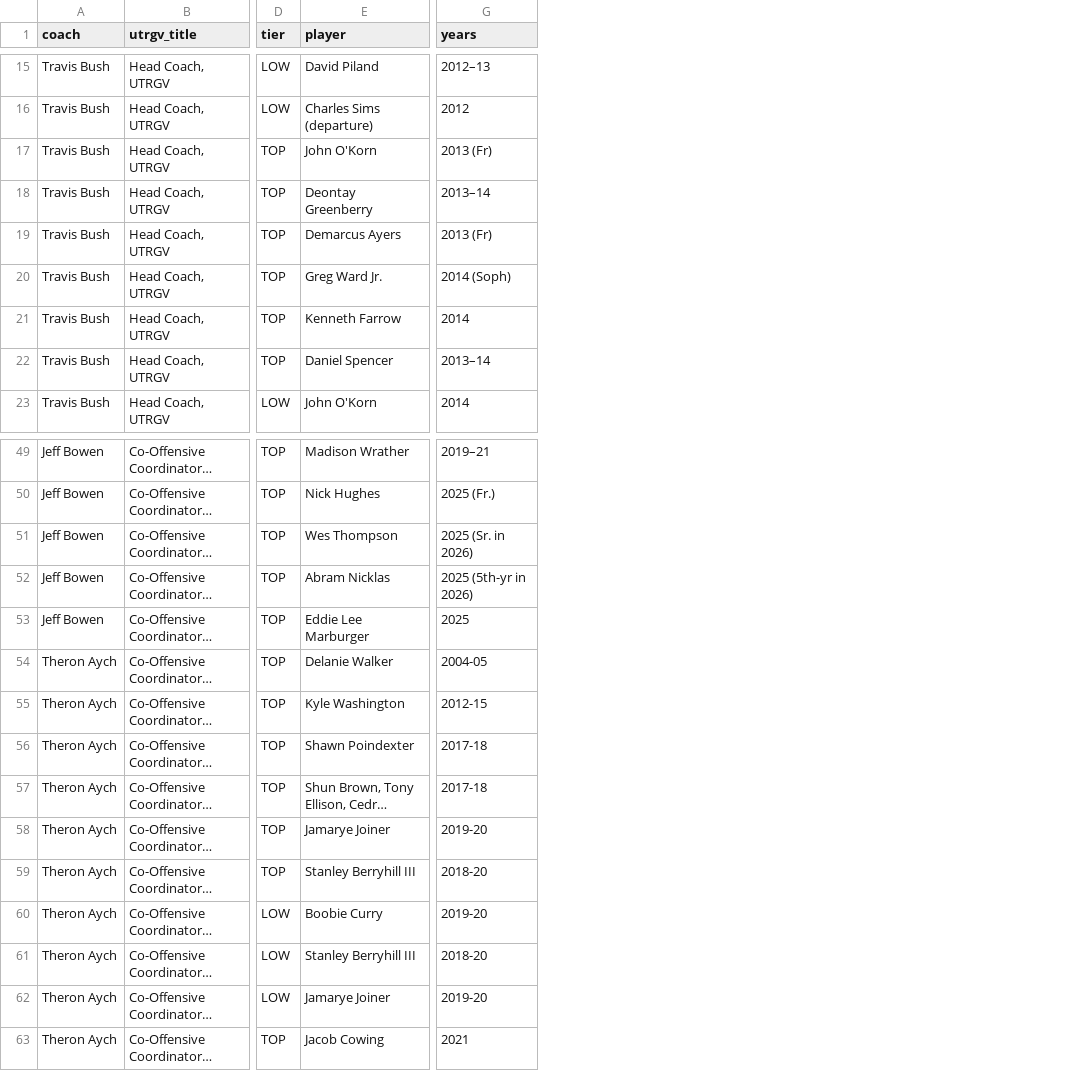
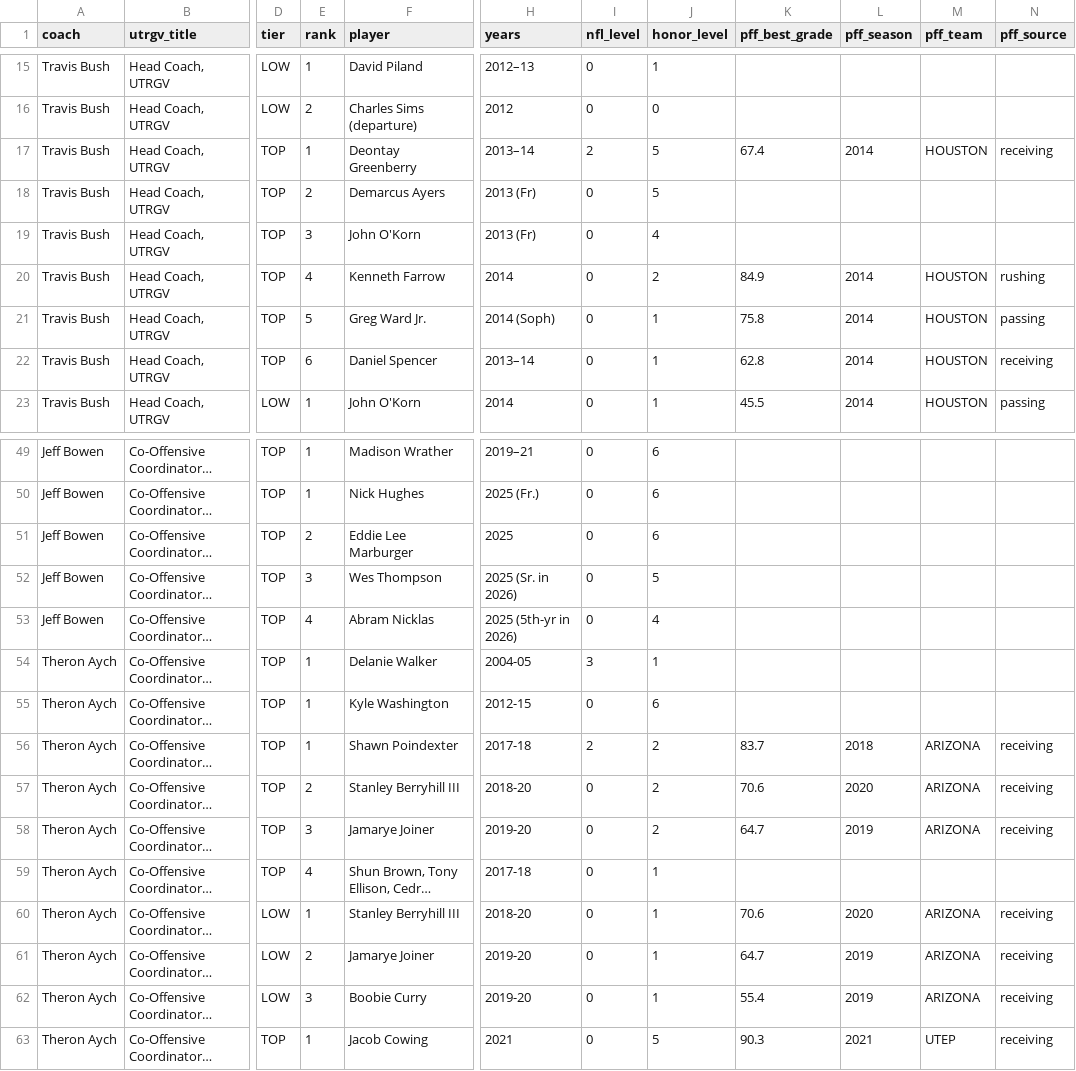
Before and after one commit to glove2044/Edge3-demos-, a CSV file: pilot/utrgv/coaching-tree/coaching_tree_players.csv, drawn as a sheet; only a part is shown, gaps mark what is left out; long unchanged cells end in …; the diff covers the shown part only; the diff names each change by its address in the sheet, - before the commit and + after, or states it on an @@ line.

```diff
--- a/pilot/utrgv/coaching-tree/coaching_tree_players.csv
+++ b/pilot/utrgv/coaching-tree/coaching_tree_players.csv
+column E (rank), rows 15-18: 1 | 2 | 1 | 2; rows 21-23: 5 | 6 | 1; rows 49-50: 1 | 1; rows 52-56: 3 | 4 | 1 | 1 | 1; rows 59-61: 4 | 1 | 2; row 63: 1
+column I (nfl_level), rows 15-18: 0 | 0 | 2 | 0; rows 21-23: all 0; rows 49-50: 0 | 0; rows 52-56: 0 | 0 | 3 | 0 | 2; rows 59-61: all 0; row 63: 0
+column J (honor_level), rows 15-18: 1 | 0 | 5 | 5; rows 21-23: all 1; rows 49-50: 6 | 6; rows 52-56: 5 | 4 | 1 | 6 | 2; rows 59-61: all 1; row 63: 5
+column K (pff_best_grade), row 17: 67.4; rows 21-23: 75.8 | 62.8 | 45.5; row 56: 83.7; rows 60-61: 70.6 | 64.7; row 63: 90.3
+column L (pff_season), row 17: 2014; rows 21-23: all 2014; row 56: 2018; rows 60-61: 2020 | 2019; row 63: 2021
+column M (pff_team), row 17: HOUSTON; rows 21-23: all HOUSTON; row 56: ARIZONA; rows 60-61: ARIZONA | ARIZONA; row 63: UTEP
+column N (pff_source), row 17: receiving; rows 21-23: passing | receiving | passing; row 56: receiving; rows 60-61: receiving | receiving; row 63: receiving
@@ row 17 moved to row 19: Travis Bush @@
@@ row 21 moved to row 20: Travis Bush @@
@@ row 53 moved to row 51: Jeff Bowen @@
@@ row 59 moved to row 57: Theron Aych @@
@@ row 60 moved to row 62: Theron Aych @@
```
Also changed, not shown: 8 moved rows elsewhere in this file, 10 other files.
